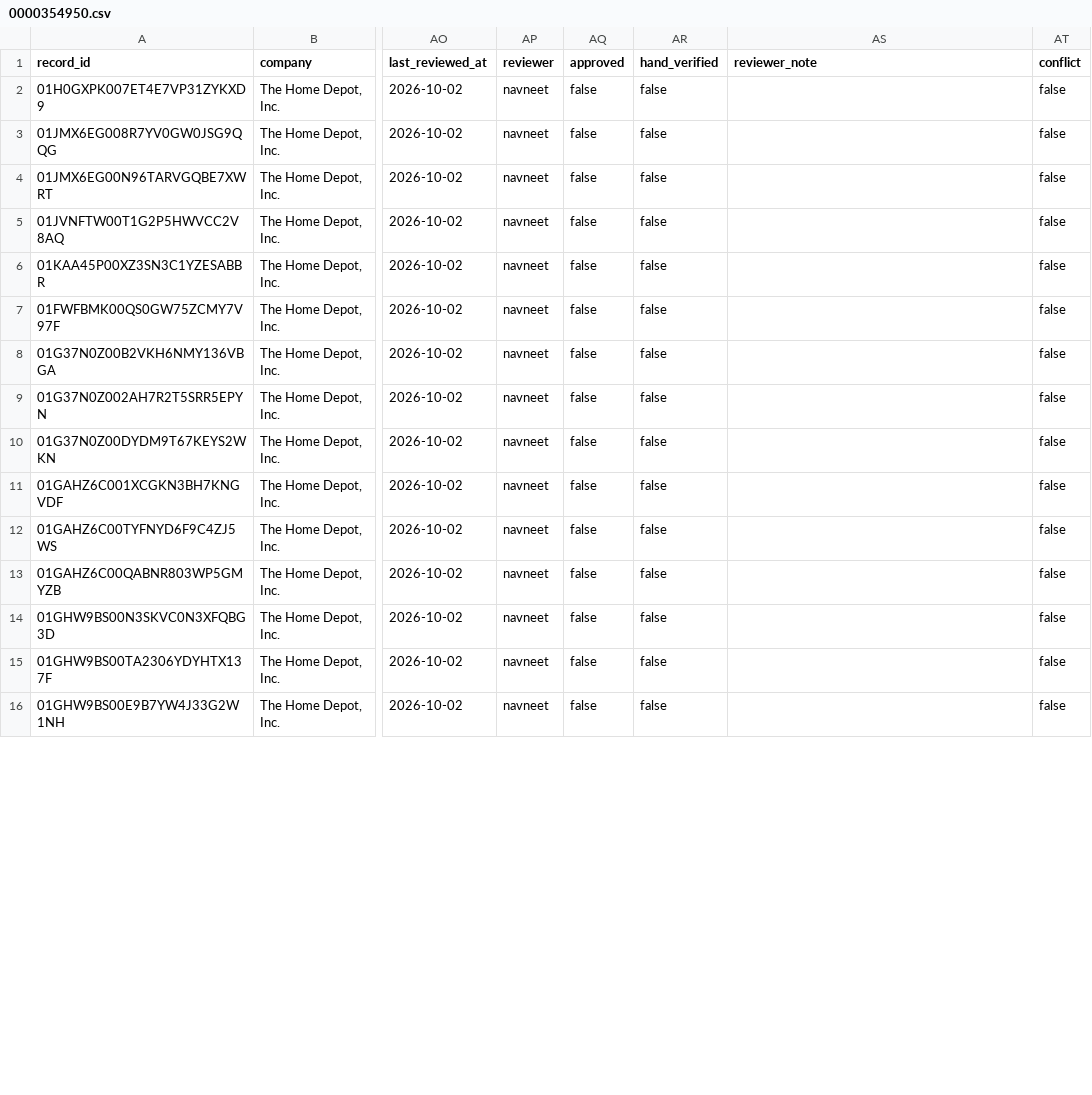
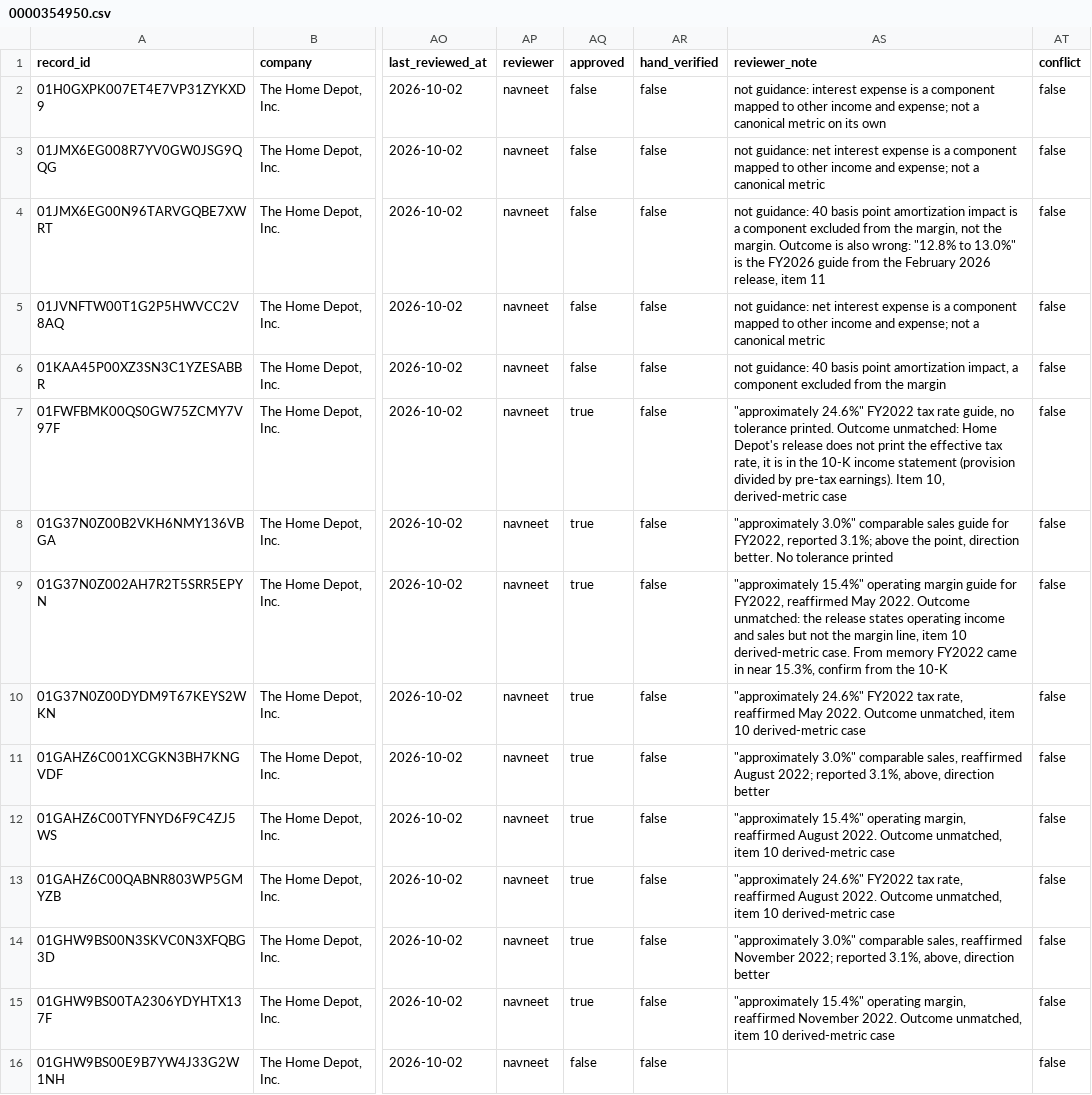
Before and after one commit to Algo-nav/assumption-drift, a CSV file: data/review/0000354950.csv, drawn as a sheet; only a part is shown, gaps mark what is left out; the diff covers the shown part only; the diff names each change by its address in the sheet, - before the commit and + after, or states it on an @@ line.

Commit message:
Review: Home Depot

```diff
--- a/data/review/0000354950.csv
+++ b/data/review/0000354950.csv
-AS2 (reviewer_note): (empty)
+AS2 (reviewer_note): not guidance: interest expense is a component mapped to other income and expense; not a canonical metric on its own
-AS3 (reviewer_note): (empty)
+AS3 (reviewer_note): not guidance: net interest expense is a component mapped to other income and expense; not a canonical metric
-AS4 (reviewer_note): (empty)
+AS4 (reviewer_note): not guidance: 40 basis point amortization impact is a component excluded from the margin, not the margin. Outcome is also wrong: "12.8% to 13.0%" is the FY2026 guide from the February 2026 release, item 11
-AS5 (reviewer_note): (empty)
+AS5 (reviewer_note): not guidance: net interest expense is a component mapped to other income and expense; not a canonical metric
-AS6 (reviewer_note): (empty)
+AS6 (reviewer_note): not guidance: 40 basis point amortization impact, a component excluded from the margin
-AQ7:AQ15 (approved): false
+AQ7:AQ15 (approved): true
-AS7 (reviewer_note): (empty)
+AS7 (reviewer_note): "approximately 24.6%" FY2022 tax rate guide, no tolerance printed. Outcome unmatched: Home Depot's release does not print the effective tax rate, it is in the 10-K income statement (provision divided by pre-tax earnings). Item 10, derived-metric case
-AS8 (reviewer_note): (empty)
+AS8 (reviewer_note): "approximately 3.0%" comparable sales guide for FY2022, reported 3.1%; above the point, direction better. No tolerance printed
-AS9 (reviewer_note): (empty)
+AS9 (reviewer_note): "approximately 15.4%" operating margin guide for FY2022, reaffirmed May 2022. Outcome unmatched: the release states operating income and sales but not the margin line, item 10 derived-metric case. From memory FY2022 came in near 15.3%, confirm from the 10-K
-AS10 (reviewer_note): (empty)
+AS10 (reviewer_note): "approximately 24.6%" FY2022 tax rate, reaffirmed May 2022. Outcome unmatched, item 10 derived-metric case
-AS11 (reviewer_note): (empty)
+AS11 (reviewer_note): "approximately 3.0%" comparable sales, reaffirmed August 2022; reported 3.1%, above, direction better
-AS12 (reviewer_note): (empty)
+AS12 (reviewer_note): "approximately 15.4%" operating margin, reaffirmed August 2022. Outcome unmatched, item 10 derived-metric case
-AS13 (reviewer_note): (empty)
+AS13 (reviewer_note): "approximately 24.6%" FY2022 tax rate, reaffirmed August 2022. Outcome unmatched, item 10 derived-metric case
-AS14 (reviewer_note): (empty)
+AS14 (reviewer_note): "approximately 3.0%" comparable sales, reaffirmed November 2022; reported 3.1%, above, direction better
-AS15 (reviewer_note): (empty)
+AS15 (reviewer_note): "approximately 15.4%" operating margin, reaffirmed November 2022. Outcome unmatched, item 10 derived-metric case
```
Also changed, not shown: 106 edited cells elsewhere in this file.
